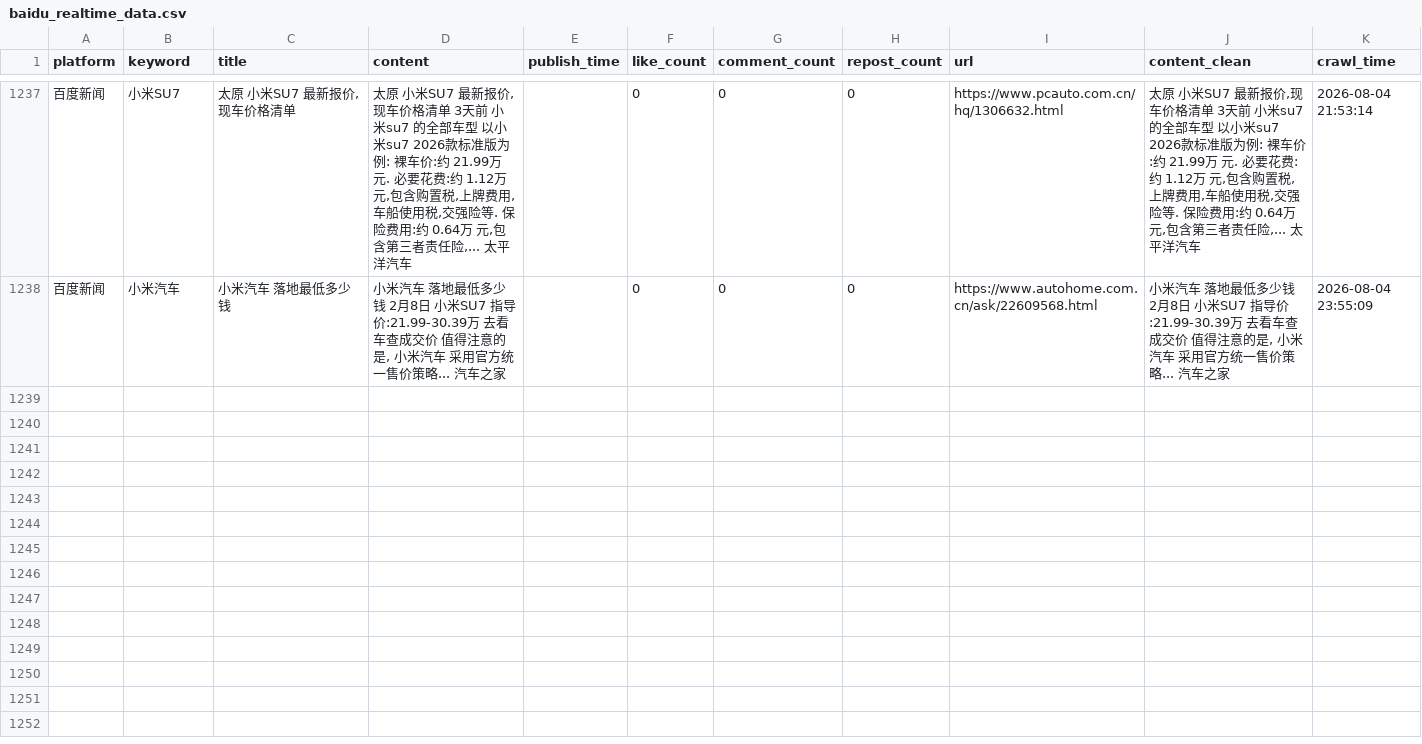
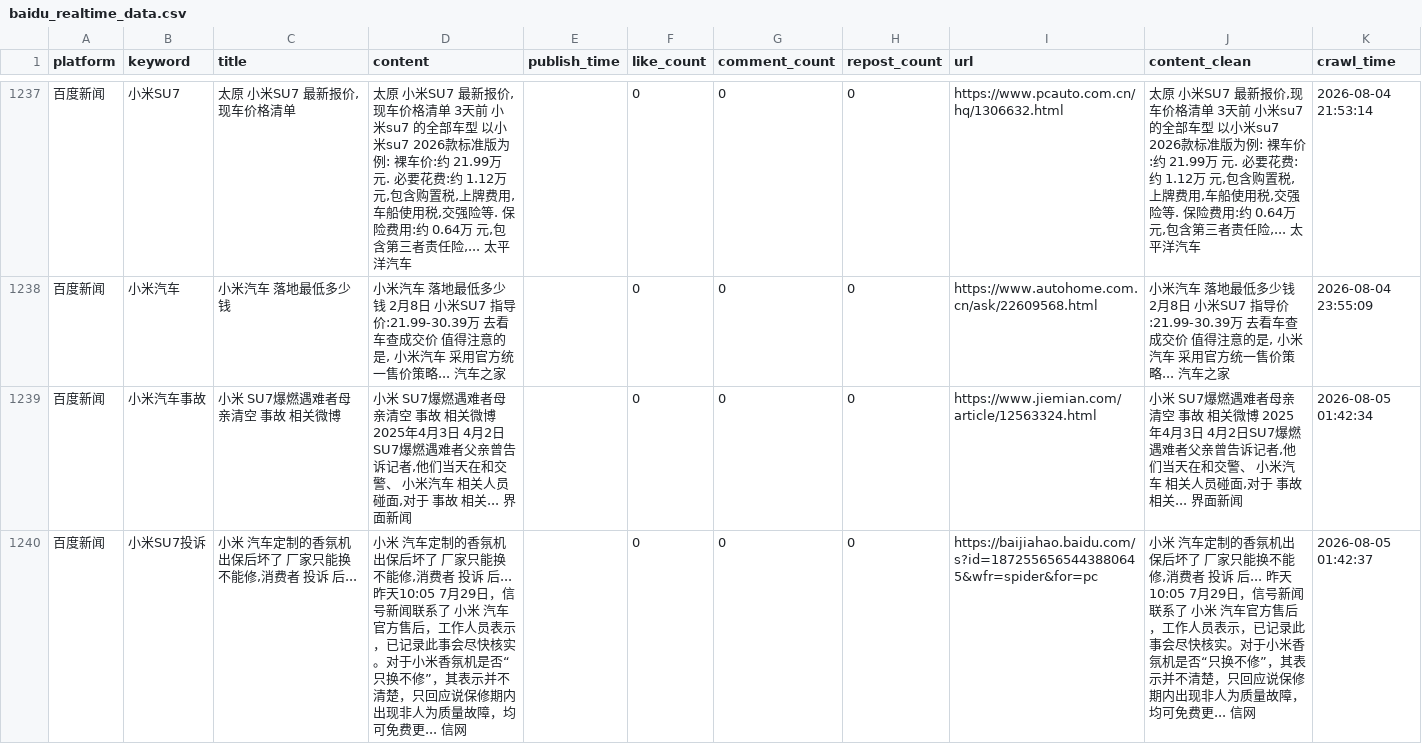
Before and after one commit to falaowang328-ux/xiaomi-opinion-system, a CSV file: data/baidu_realtime_data.csv, drawn as a sheet; only a part is shown, gaps mark what is left out.

```diff
--- a/data/baidu_realtime_data.csv
+++ b/data/baidu_realtime_data.csv
@@ -1238 +1238,3 @@
 百度新闻,小米汽车,小米汽车 落地最低多少钱,"小米汽车 落地最低多少钱 2月8日 小米SU7 指导价:21.99-30.39万 去看车查成交价 值得注意的是, 小米汽车 采用官方统一售价策略... 汽车之家",,0,0,0,https://www.autohome.com.cn/ask/22609568.html,"小米汽车 落地最低多少钱 2月8日 小米SU7 指导价:21.99-30.39万 去看车查成交价 值得注意的是, 小米汽车 采用官方统一售价策略... 汽车之家",2026-08-04 23:55:09
+百度新闻,小米汽车事故,小米 SU7爆燃遇难者母亲清空 事故 相关微博,"小米 SU7爆燃遇难者母亲清空 事故 相关微博 2025年4月3日 4月2日SU7爆燃遇难者父亲曾告诉记者,他们当天在和交警、 小米汽车 相关人员碰面,对于 事故 相关... 界面新闻",,0,0,0,https://www.jiemian.com/article/12563324.html,"小米 SU7爆燃遇难者母亲清空 事故 相关微博 2025年4月3日 4月2日SU7爆燃遇难者父亲曾告诉记者,他们当天在和交警、 小米汽车 相关人员碰面,对于 事故 相关... 界面新闻",2026-08-05 01:42:34
+百度新闻,小米SU7投诉,"小米 汽车定制的香氛机出保后坏了 厂家只能换不能修,消费者 投诉 后...","小米 汽车定制的香氛机出保后坏了 厂家只能换不能修,消费者 投诉 后... 昨天10:05 7月29日，信号新闻联系了 小米 汽车官方售后，工作人员表示，已记录此事会尽快核实。对于小米香氛机是否“只换不修”，其表示并不清楚，只回应说保修期内出现非人为质量故障，均可免费更... 信网",,0,0,0,https://baijiahao.baidu.com/s?id=1872556565443880645&wfr=spider&for=pc,"小米 汽车定制的香氛机出保后坏了 厂家只能换不能修,消费者 投诉 后... 昨天10:05 7月29日，信号新闻联系了 小米 汽车官方售后，工作人员表示，已记录此事会尽快核实。对于小米香氛机是否“只换不修”，其表示并不清楚，只回应说保修期内出现非人为质量故障，均可免费更... 信网",2026-08-05 01:42:37
```
Also changed, not shown: 2 other files.
